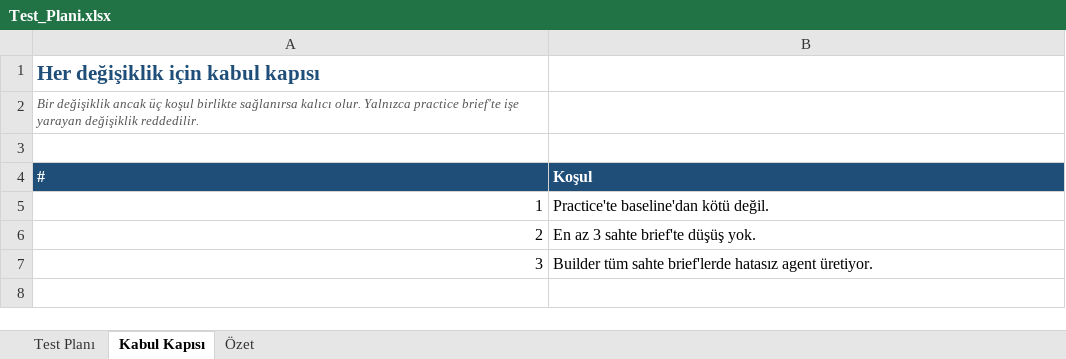
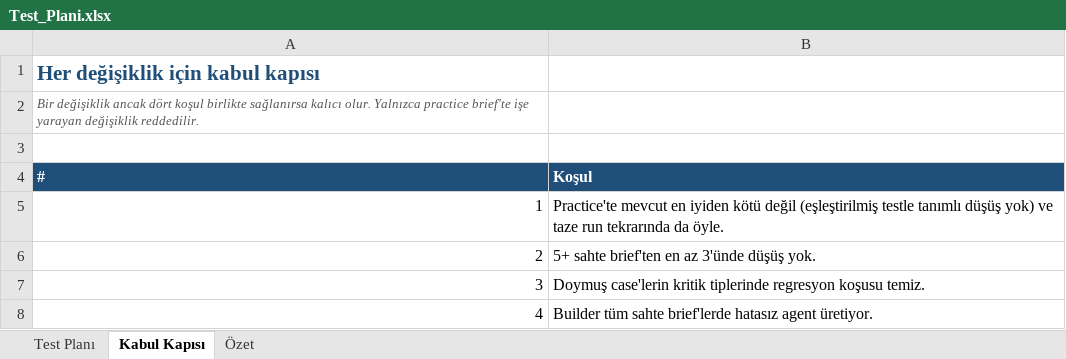
Before and after one commit to ToprakG/yc-hackathon-vapi, an Excel workbook: Test_Plani.xlsx, sheet Kabul Kapısı, drawn as a sheet; values as stored, in another font and other column widths than the file's, no borders; the diff names each change by its address in the sheet, - before the commit and + after, or states it on an @@ line.

```diff
--- a/Test_Plani.xlsx (sheet Kabul Kapısı)
+++ b/Test_Plani.xlsx (sheet Kabul Kapısı)
-A2 (#): …değişiklik ancak üç koşul birlikte…
+A2 (#): …değişiklik ancak dört koşul birlikte…
-B5 (Koşul): Practice'te baseline'dan kötü değil.
+B5 (Koşul): Practice'te mevcut en iyiden kötü değil (eşleştirilmiş testle tanımlı düşüş yok) ve taze run tekrarında da öyle.
-B6 (Koşul): En az 3 sahte brief'te düşüş yok.
+B6 (Koşul): 5+ sahte brief'ten en az 3'ünde düşüş yok.
-B7 (Koşul): Builder tüm sahte brief'lerde hatasız agent üretiyor.
+B7 (Koşul): Doymuş case'lerin kritik tiplerinde regresyon koşusu temiz.
+row 8: 4 | Builder tüm sahte brief'lerde hatasız agent üretiyor.
```
Also changed, not shown: sheet Test Planı, 1 other file.
